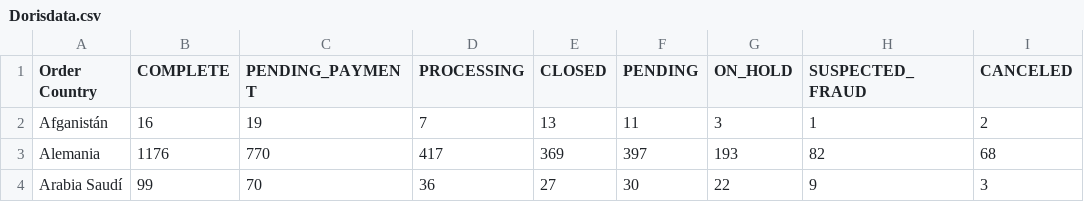
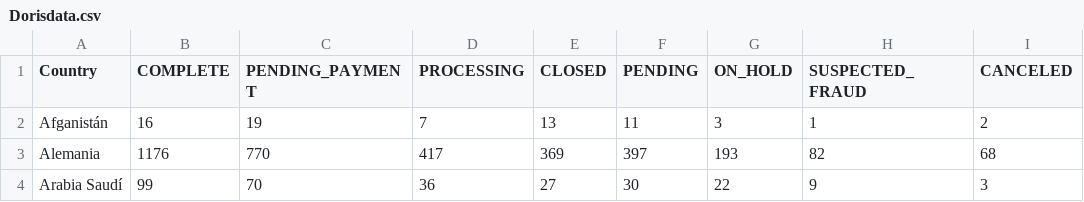
Before and after one commit to Deesgang/Interactive-Viz, a CSV file: Dorisdata.csv, drawn as a sheet; only a part is shown; the diff names each change by its address in the sheet, - before the commit and + after, or states it on an @@ line.

Commit message:
Update Dorisdata.csv

```diff
--- a/Dorisdata.csv
+++ b/Dorisdata.csv
-A1: Order Country
+A1: Country
```
